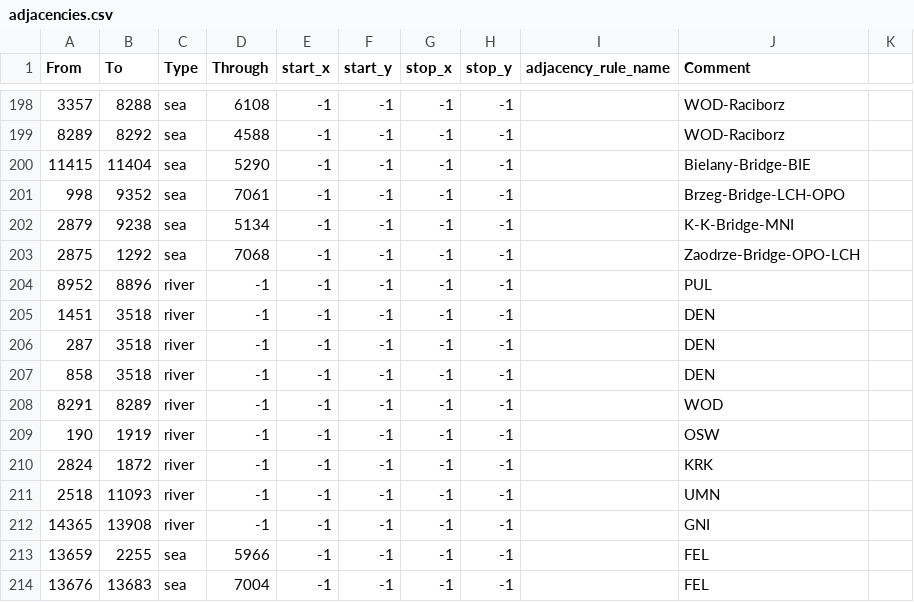
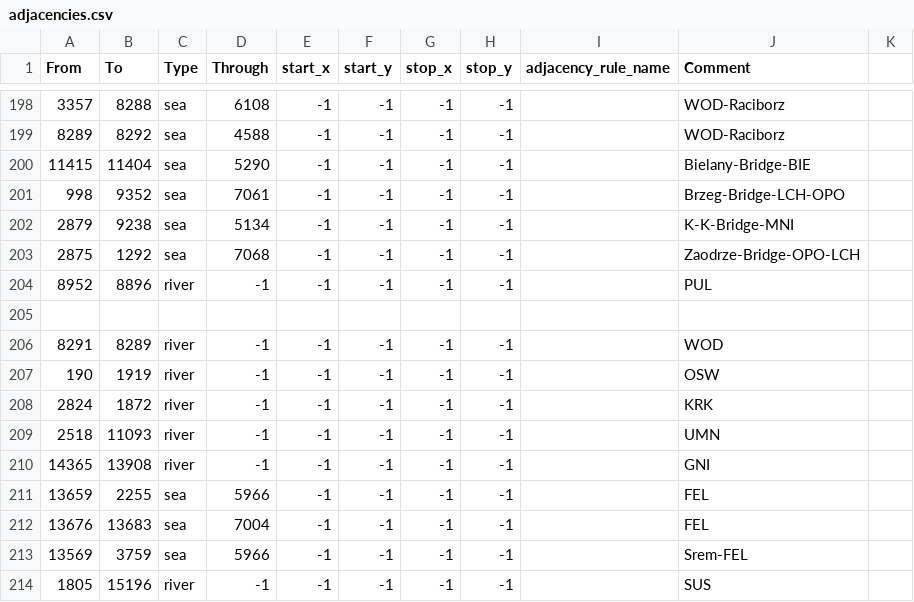
Before and after one commit to Yemven/thelastdaysofpoland, a CSV file: map/adjacencies.csv, drawn as a sheet; only a part is shown, gaps mark what is left out; the shorter side is filled out with more unchanged rows.

```diff
--- a/map/adjacencies.csv
+++ b/map/adjacencies.csv
@@ -204,5 +204,3 @@ From;To;Type;Through;start_x;start_y;stop_x;stop_y;adjacency_rule_name;Comment
 8952;8896;river;-1;-1;-1;-1;-1;;PUL
-1451;3518;river;-1;-1;-1;-1;-1;;DEN
-287;3518;river;-1;-1;-1;-1;-1;;DEN
-858;3518;river;-1;-1;-1;-1;-1;;DEN
+
 8291;8289;river;-1;-1;-1;-1;-1;;WOD
```
Also changed, not shown: 6 other files.
